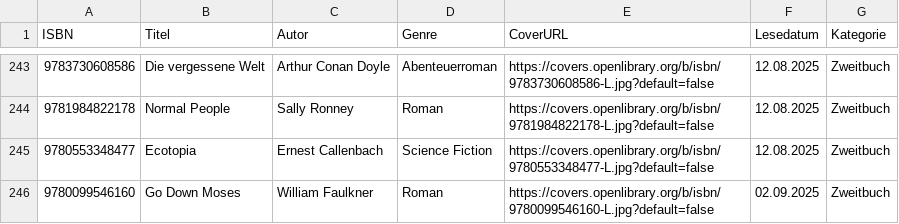
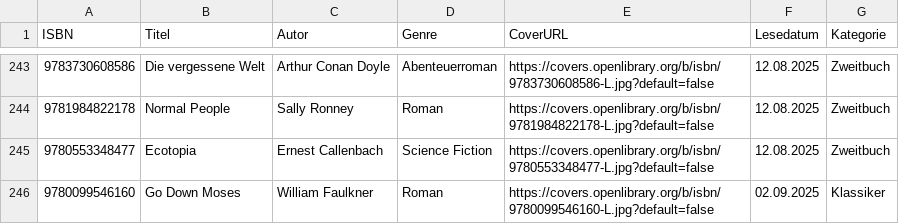
Before and after one commit to literaturprojekt/litpro_website, a CSV file: LitPro_list_of_all_books_read_so_far.csv, drawn as a sheet; only a part is shown, gaps mark what is left out.

Commit message:
Update book list

```diff
--- a/LitPro_list_of_all_books_read_so_far.csv
+++ b/LitPro_list_of_all_books_read_so_far.csv
@@ -245,2 +245,2 @@ ISBN,Titel,Autor,Genre,CoverURL,Lesedatum,Kategorie
 9780553348477,Ecotopia,Ernest Callenbach,Science Fiction,https://covers.openlibrary.org/b/isbn/9780553348477-L.jpg?default=false,12.08.2025,Zweitbuch
-9780099546160,Go Down Moses,William Faulkner,Roman,https://covers.openlibrary.org/b/isbn/9780099546160-L.jpg?default=false,02.09.2025,Zweitbuch
+9780099546160,Go Down Moses,William Faulkner,Roman,https://covers.openlibrary.org/b/isbn/9780099546160-L.jpg?default=false,02.09.2025,Klassiker
```
